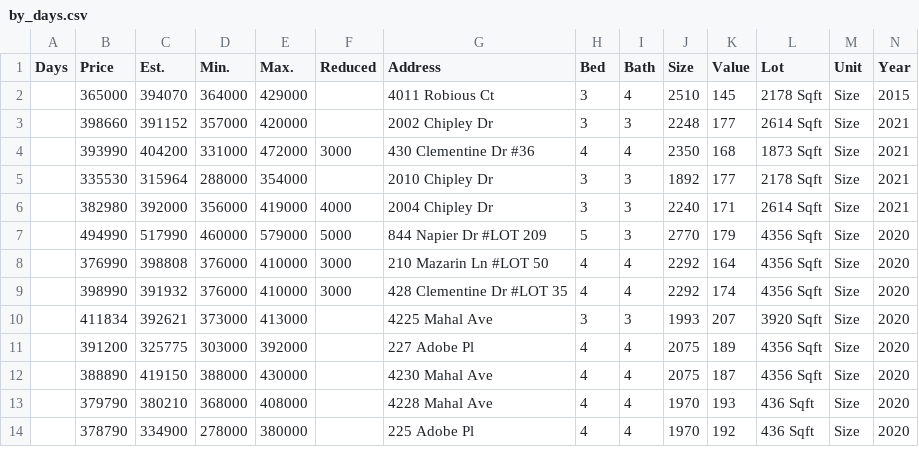
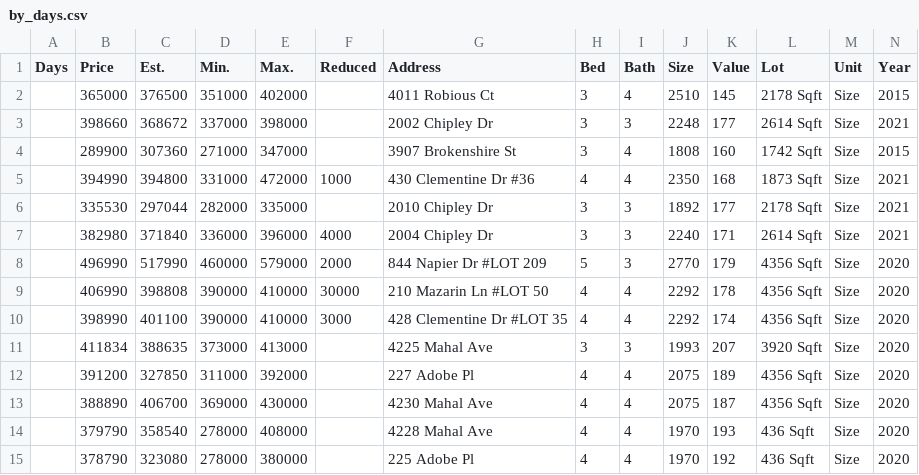
Before and after one commit to xgirma/moveto, a CSV file: data/27519/by_days.csv, drawn as a sheet; only a part is shown; addresses are those after the commit; rows hold the shown columns only; the diff covers the shown part only; the diff names each change by its address in the sheet, - before the commit and + after, or states it on an @@ line.

```diff
--- a/data/27519/by_days.csv
+++ b/data/27519/by_days.csv
-C2 (Est.): 394070
+C2 (Est.): 376500
-D2 (Min.): 364000
+D2 (Min.): 351000
-E2 (Max.): 429000
+E2 (Max.): 402000
-C3 (Est.): 391152
+C3 (Est.): 368672
-D3 (Min.): 357000
+D3 (Min.): 337000
-E3 (Max.): 420000
+E3 (Max.): 398000
+row 4:  | 289900 | 307360 | 271000 | 347000 |  | 3907 Brokenshire St | 3 | 4 | 1808 | 160 | 1742 Sqft | Size | 2015
-B5 (Price): 393990
+B5 (Price): 394990
-C5 (Est.): 404200
+C5 (Est.): 394800
-F5 (Reduced): 3000
+F5 (Reduced): 1000
-C6 (Est.): 315964
+C6 (Est.): 297044
-D6 (Min.): 288000
+D6 (Min.): 282000
-E6 (Max.): 354000
+E6 (Max.): 335000
-C7 (Est.): 392000
+C7 (Est.): 371840
-D7 (Min.): 356000
+D7 (Min.): 336000
-E7 (Max.): 419000
+E7 (Max.): 396000
-B8 (Price): 494990
+B8 (Price): 496990
-F8 (Reduced): 5000
+F8 (Reduced): 2000
-B9 (Price): 376990
+B9 (Price): 406990
-D9:D10 (Min.): 376000
+D9:D10 (Min.): 390000
-F9 (Reduced): 3000
+F9 (Reduced): 30000
-K9 (Value): 164
+K9 (Value): 178
-C10 (Est.): 391932
+C10 (Est.): 401100
-C11 (Est.): 392621
+C11 (Est.): 388635
-C12 (Est.): 325775
+C12 (Est.): 327850
-D12 (Min.): 303000
+D12 (Min.): 311000
-C13 (Est.): 419150
+C13 (Est.): 406700
-D13 (Min.): 388000
+D13 (Min.): 369000
-C14 (Est.): 380210
+C14 (Est.): 358540
-D14 (Min.): 368000
+D14 (Min.): 278000
-C15 (Est.): 334900
+C15 (Est.): 323080
```
Also changed, not shown: 27 edited cells elsewhere in this file, data/27519/by_price.csv, data/27519/by_size.csv, 12 other files.
